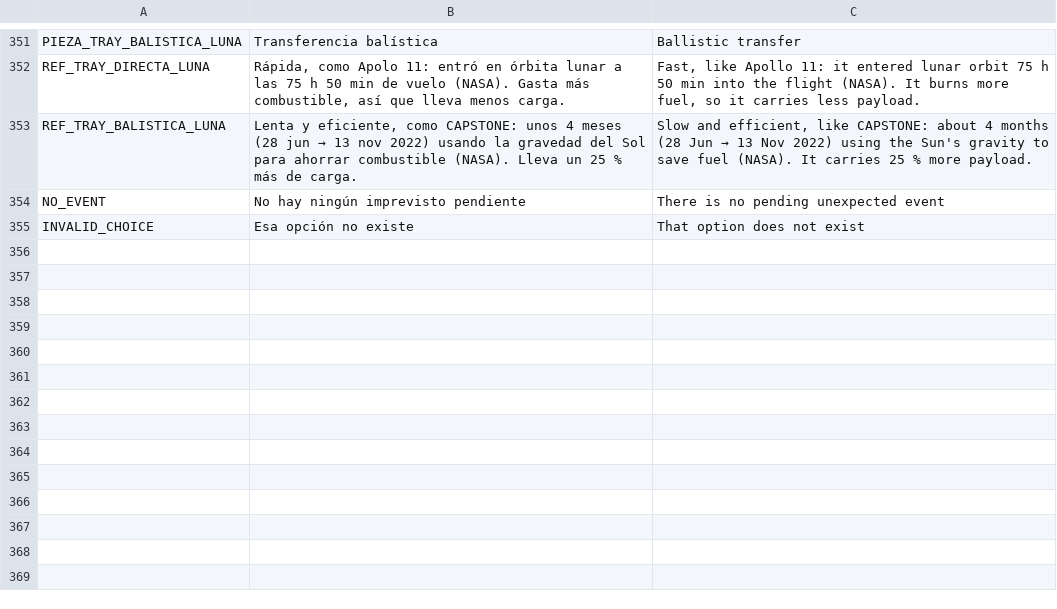
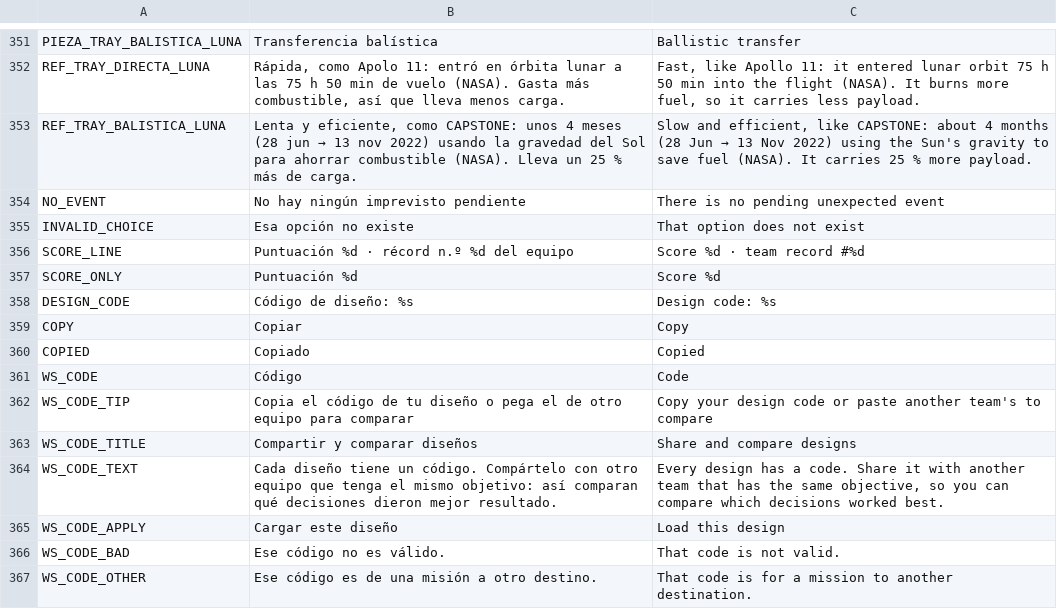
Before and after one commit to Kevin05x/gaia, a CSV file: scenes/b/i18n/strings_ui.csv, drawn as a sheet; only a part is shown, gaps mark what is left out; the diff names each change by its address in the sheet, - before the commit and + after, or states it on an @@ line.

```diff
--- a/scenes/b/i18n/strings_ui.csv
+++ b/scenes/b/i18n/strings_ui.csv
+row 356: SCORE_LINE | Puntuación %d · récord n.º %d del equipo | Score %d · team record #%d
+row 357: SCORE_ONLY | Puntuación %d | Score %d
+row 358: DESIGN_CODE | Código de diseño: %s | Design code: %s
+row 359: COPY | Copiar | Copy
+row 360: COPIED | Copiado | Copied
+row 361: WS_CODE | Código | Code
+row 362: WS_CODE_TIP | Copia el código de tu diseño o pega el de otro equipo para comparar | Copy your design code or paste another team's to compare
+row 363: WS_CODE_TITLE | Compartir y comparar diseños | Share and compare designs
+row 364: WS_CODE_TEXT | Cada diseño tiene un código. Compártelo con otro equipo que tenga el mismo objetivo: así comparan qué decisiones dieron mejor resultado. | Every design has a code. Share it with another team that has the same objective, so you can compare which decisions worked best.
+row 365: WS_CODE_APPLY | Cargar este diseño | Load this design
+row 366: WS_CODE_BAD | Ese código no es válido. | That code is not valid.
+row 367: WS_CODE_OTHER | Ese código es de una misión a otro destino. | That code is for a mission to another destination.
```
Also changed, not shown: 12 other files.
